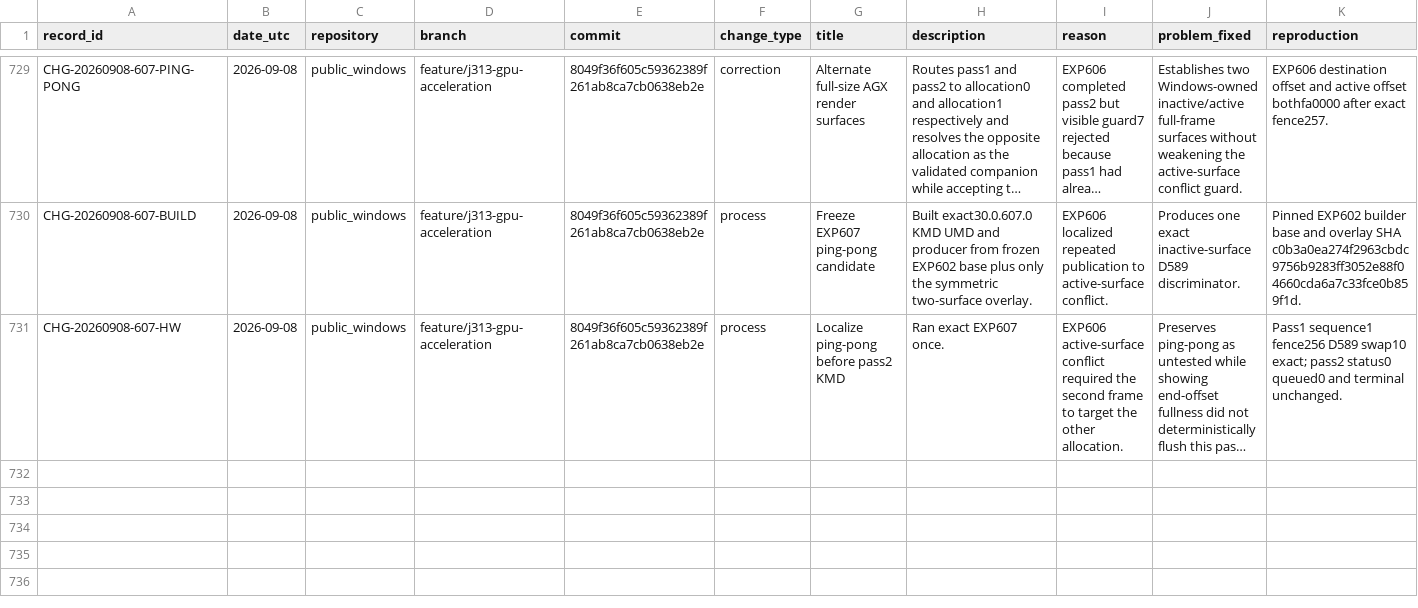
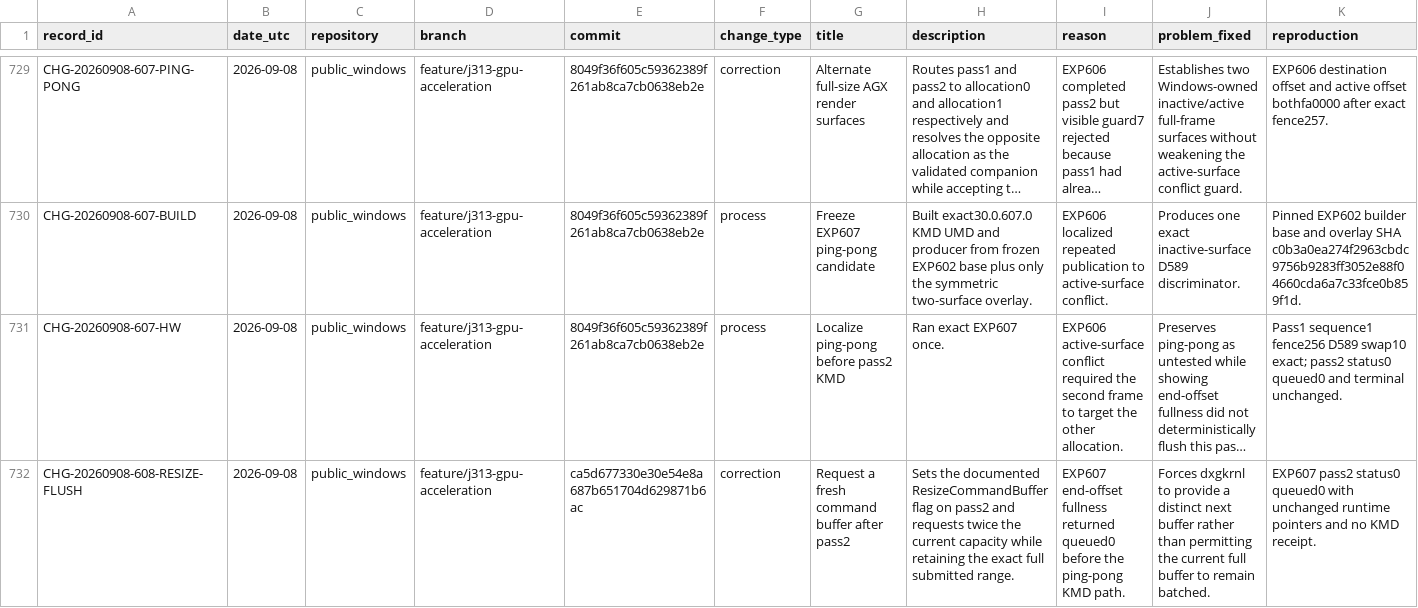
Before and after one commit to paulsmir/windows-on-m1, a CSV file: investigation/CHANGES.csv, drawn as a sheet; only a part is shown, gaps mark what is left out; long unchanged cells end in …; rows hold the shown columns only; the diff names each change by its address in the sheet, - before the commit and + after, or states it on an @@ line.

Commit message:
preregister EXP608 resize flush

```diff
--- a/investigation/CHANGES.csv
+++ b/investigation/CHANGES.csv
+row 732: CHG-20260908-608-RESIZE-FLUSH | 2026-09-08 | public_windows | feature/j313-gpu-acceleration | ca5d677330e30e54e8a687b651704d629871b6ac | correction | Request a fresh command buffer after pass2 | Sets the documented ResizeCommandBuffer flag on pass2 and requests twice the current capacity while retaining the exact full submitted range. | EXP607 end-offset fullness returned queued0 before the ping-pong KMD path. | Forces dxgkrnl to provide a distinct next buffer rather than permitting the current full buffer to remain batched. | EXP607 pass2 status0 queued0 with unchanged runtime pointers and no KMD receipt.
```
Also changed, not shown: 1 other file.
